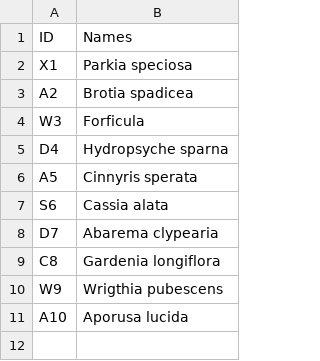
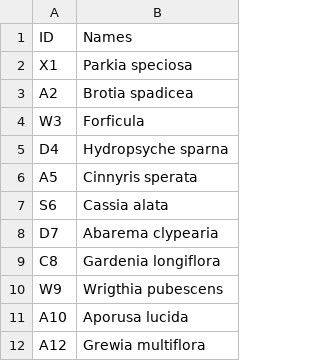
Before and after one commit to rizqirizqi/scientific-name-fetcher, a CSV file: samples/input.csv, drawn as a sheet; the diff names each change by its address in the sheet, - before the commit and + after, or states it on an @@ line.

```diff
--- a/samples/input.csv
+++ b/samples/input.csv
+row 12: A12 | Grewia multiflora
```
Also changed, not shown: 1 other file.
